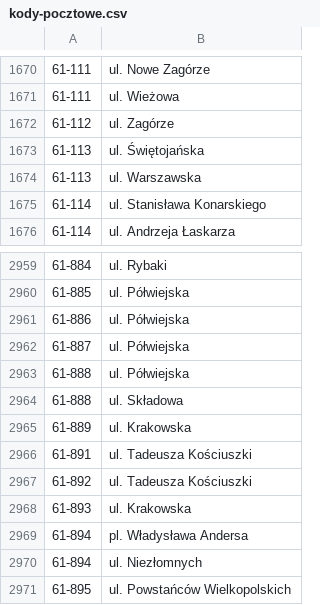
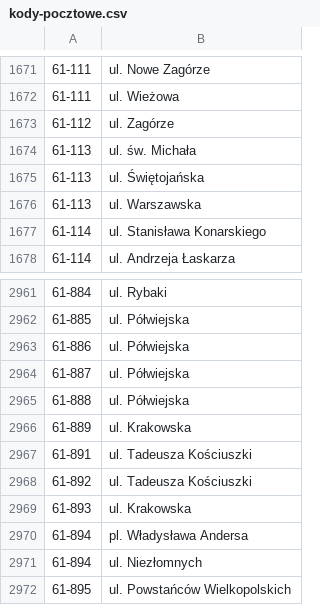
Before and after one commit to macbre/pyrabot, a CSV file: sources/kody-pocztowe.csv, drawn as a sheet; only a part is shown, gaps mark what is left out; the diff covers the shown part only.

```diff
--- a/sources/kody-pocztowe.csv
+++ b/sources/kody-pocztowe.csv
@@ -1672,2 +1673,3 @@
 61-112	ul. Zagórze
+61-113	ul. św. Michała
 61-113	ul. Świętojańska
@@ -2963,3 +2965,2 @@
 61-888	ul. Półwiejska
-61-888	ul. Składowa
 61-889	ul. Krakowska
```
Also changed, not shown: 3 added rows and 2 removed rows elsewhere in this file, 1 other file.
